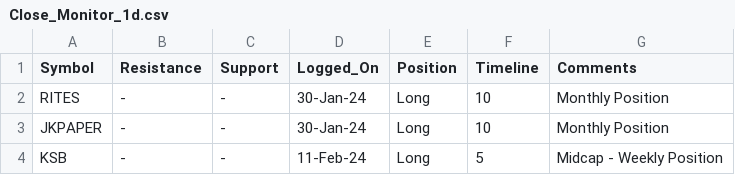
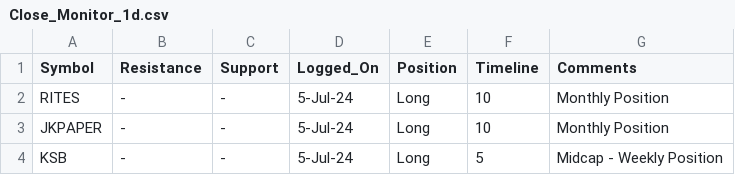
Before and after one commit to vishaln90/public_rep, a CSV file: Close_Monitor_1d.csv, drawn as a sheet.

Commit message:
Update Close_Monitor_1d.csv

```diff
--- a/Close_Monitor_1d.csv
+++ b/Close_Monitor_1d.csv
@@ -1,4 +1,4 @@
 Symbol,Resistance,Support,Logged_On,Position,Timeline,Comments
-RITES,-,-,30-Jan-24,Long,10,Monthly Position
-JKPAPER,-,-,30-Jan-24,Long,10,Monthly Position
-KSB,-,-,11-Feb-24,Long,5,Midcap - Weekly Position
+RITES,-,-,5-Jul-24,Long,10,Monthly Position
+JKPAPER,-,-,5-Jul-24,Long,10,Monthly Position
+KSB,-,-,5-Jul-24,Long,5,Midcap - Weekly Position
```
